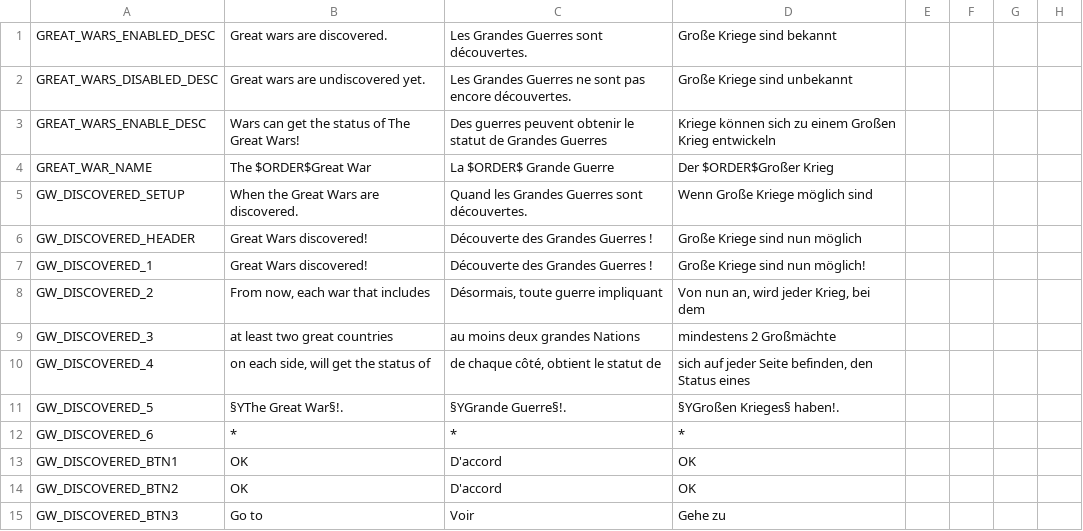
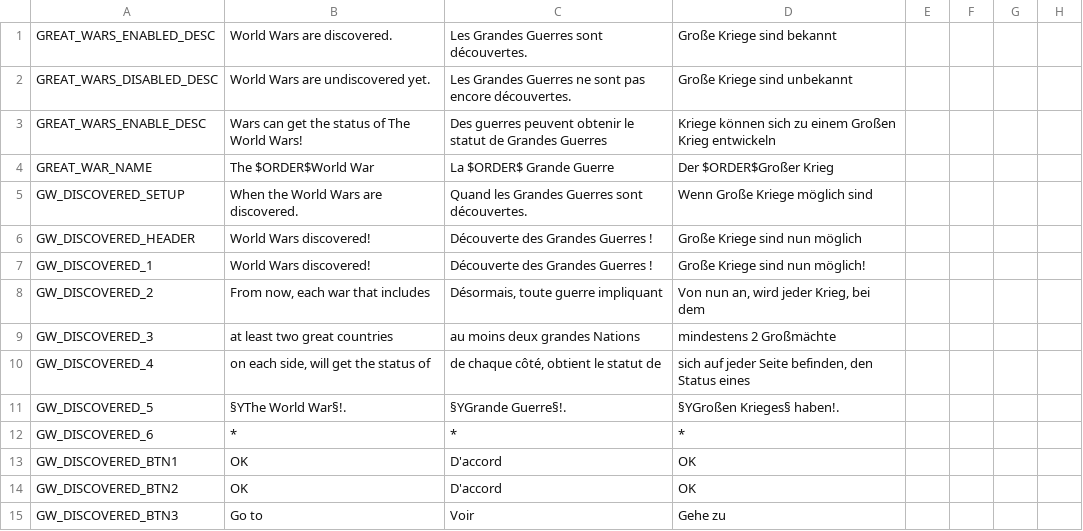
Before and after one commit to codingfan786/Vic2-TNO, a CSV file: TNO/localisation/housedivided2_3.csv, drawn as a sheet; only a part is shown; the diff covers the shown part only; the diff names each change by its address in the sheet, - before the commit and + after, or states it on an @@ line.

```diff
--- a/TNO/localisation/housedivided2_3.csv
+++ b/TNO/localisation/housedivided2_3.csv
-B1: Great wars are discovered.
+B1: World Wars are discovered.
-B2: Great wars are undiscovered yet.
+B2: World Wars are undiscovered yet.
-B3: Wars can get the status of The Great Wars!
+B3: Wars can get the status of The World Wars!
-B4: The $ORDER$Great War
+B4: The $ORDER$World War
-B5: When the Great Wars are discovered.
+B5: When the World Wars are discovered.
-B6:B7: Great Wars discovered!
+B6:B7: World Wars discovered!
-B11: §YThe Great War§!.
+B11: §YThe World War§!.
```
Also changed, not shown: 16 edited cells elsewhere in this file, 3 other files.
